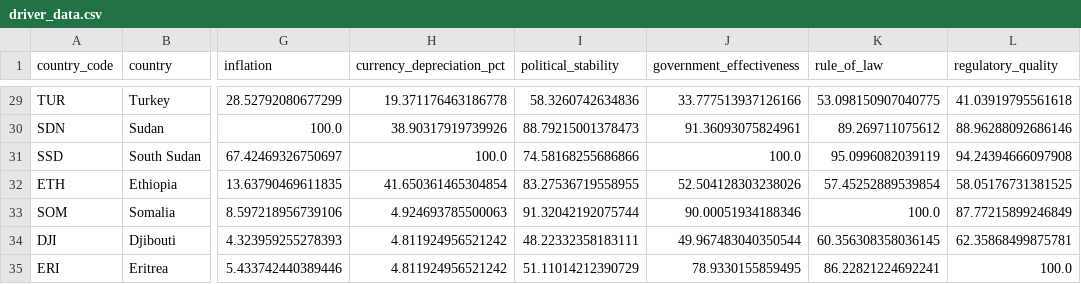
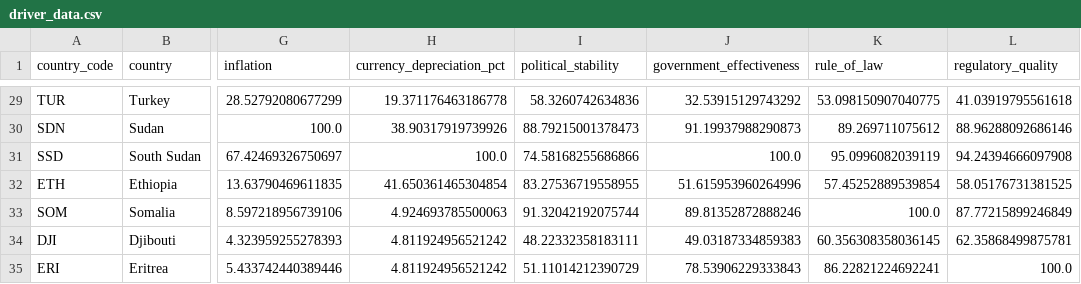
Before and after one commit to rafaywaqar2004-lang/overeign-risk-index, a CSV file: driver_data.csv, drawn as a sheet; only a part is shown, gaps mark what is left out; the diff covers the shown part only; the diff names each change by its address in the sheet, - before the commit and + after, or states it on an @@ line.

```diff
--- a/driver_data.csv
+++ b/driver_data.csv
-J29 (government_effectiveness): 33.777513937126166
+J29 (government_effectiveness): 32.53915129743292
-J30 (government_effectiveness): 91.36093075824961
+J30 (government_effectiveness): 91.19937988290873
-J32 (government_effectiveness): 52.504128303238026
+J32 (government_effectiveness): 51.615953960264996
-J33 (government_effectiveness): 90.00051934188346
+J33 (government_effectiveness): 89.81352872888246
-J34 (government_effectiveness): 49.967483040350544
+J34 (government_effectiveness): 49.03187334859383
-J35 (government_effectiveness): 78.9330155859495
+J35 (government_effectiveness): 78.53906229333843
```
Also changed, not shown: 27 edited cells elsewhere in this file, driver_history.csv, live_sovereign_risk_data.csv, 5 other files.
